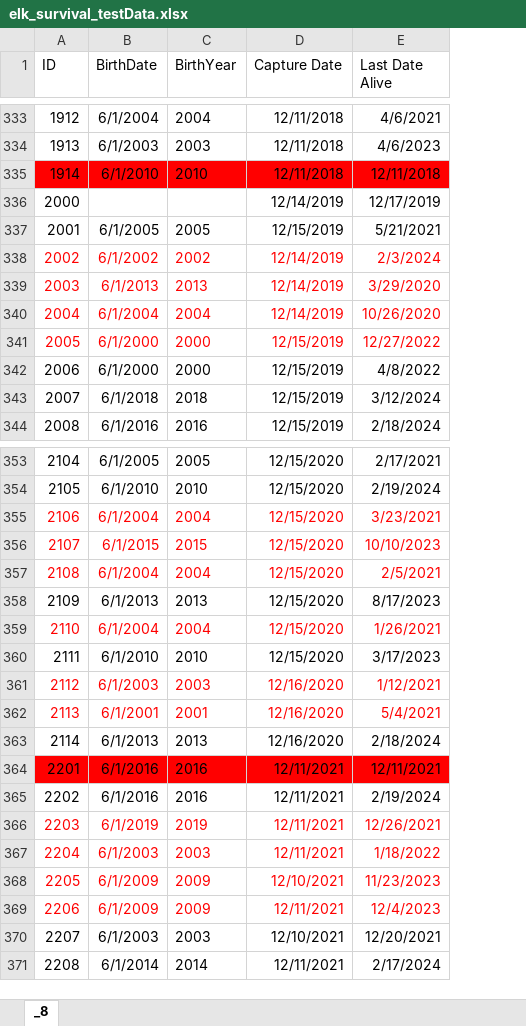
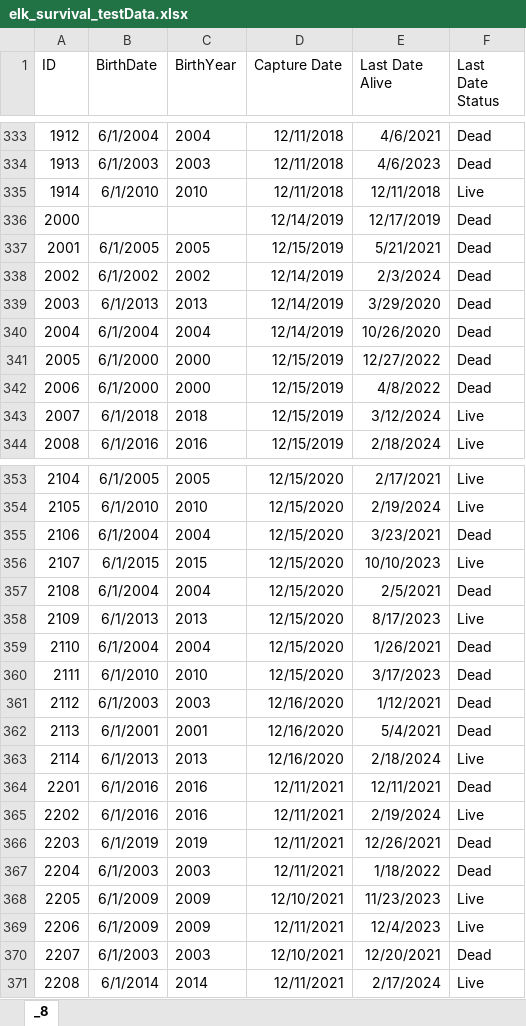
Before and after one commit to xprockox/Elk-IPM, an Excel workbook: data/elk_survival_testData.xlsx, sheet _8, drawn as a sheet; only a part is shown, gaps mark what is left out; values as stored, in another font and other column widths than the file's, no borders; the diff covers the shown part only; the diff names each change by its address in the sheet, - before the commit and + after, or states it on an @@ line.

Commit message:
Data update (including last date status)

```diff
--- a/data/elk_survival_testData.xlsx (sheet _8)
+++ b/data/elk_survival_testData.xlsx (sheet _8)
+column F (Last Date Status), rows 333-344: Dead | Dead | Live | Dead | Dead | Dead | Dead | Dead | Dead | Dead | Live | Live; rows 353-371: Live | Live | Dead | Live | Dead | Live | Dead | Dead | Dead | Dead | Live | Dead | Live | Dead | Dead | Live | Live | Dead | Live
-A335:E335 fill: #FF0000
+A335:E335 fill: none
-A338:E341 text colour: #FF0000
+A338:E341 text colour: black
-A355:E357 text colour: #FF0000
+A355:E357 text colour: black
-A359:E359 text colour: #FF0000
+A359:E359 text colour: black
-A361:E362 text colour: #FF0000
+A361:E362 text colour: black
-A364:E364 fill: #FF0000
+A364:E364 fill: none
-A366:E369 text colour: #FF0000
+A366:E369 text colour: black
```
Also changed, not shown: cell formats elsewhere in this sheet, 1 other file.
